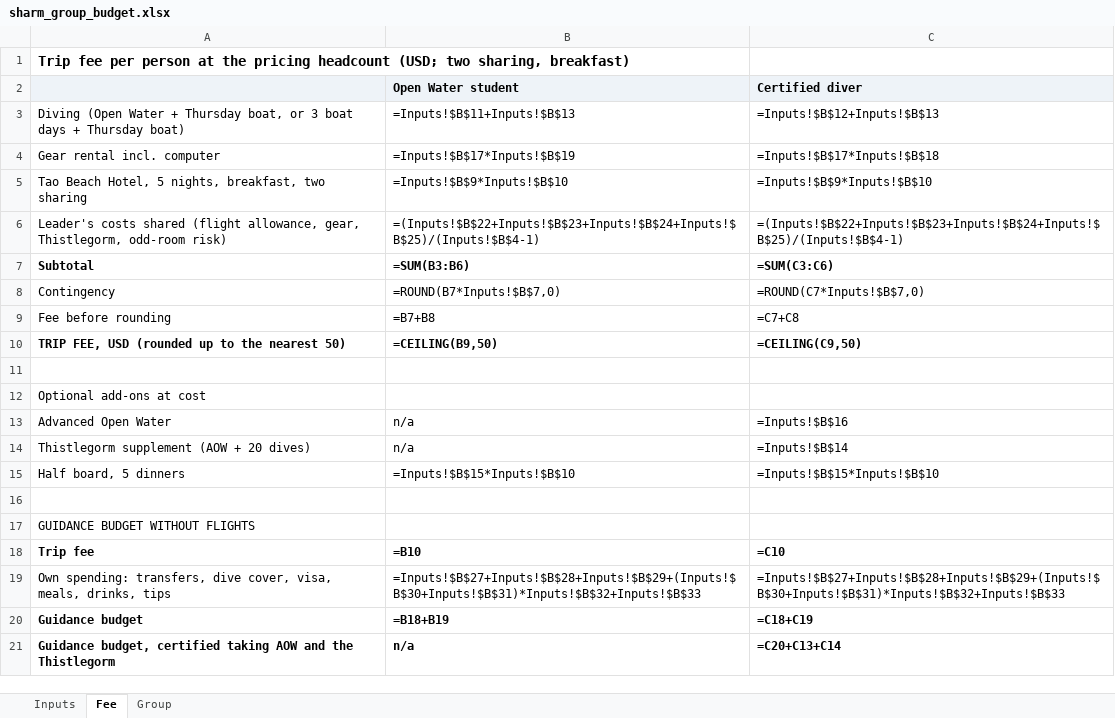
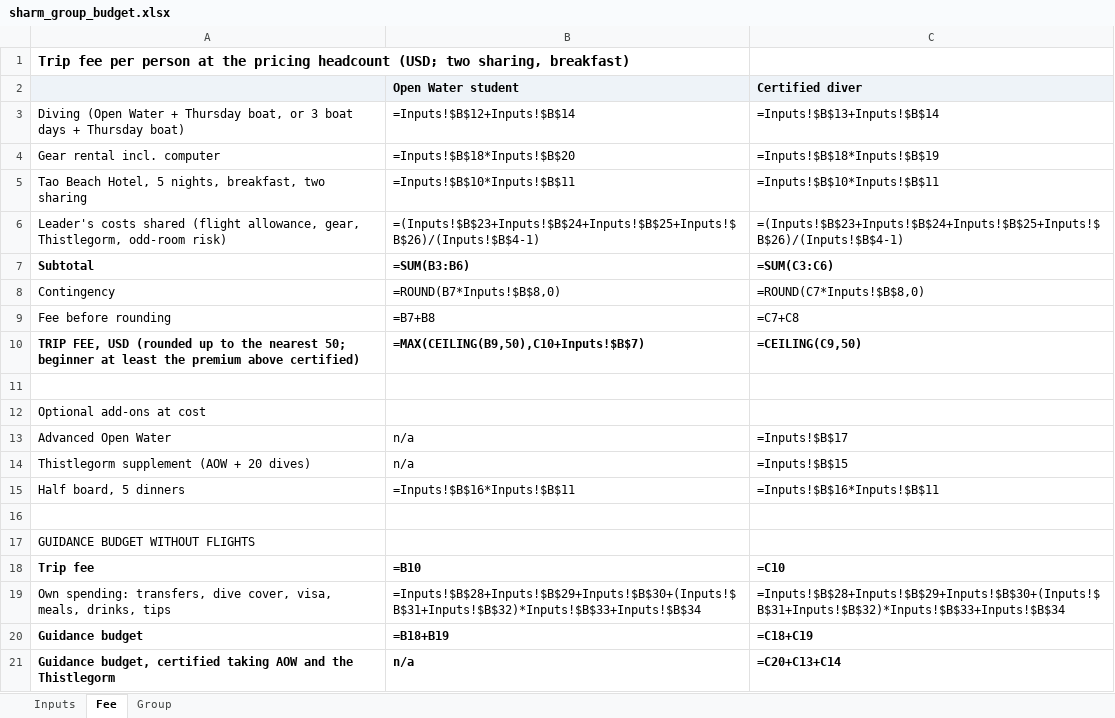
Before and after one commit to GeorgeJeffreys/George-Jeffreys, an Excel workbook: december-plan/pricing/sharm_group_budget.xlsx, sheet Fee, drawn as a sheet; values as stored, in another font and other column widths than the file's, no borders; formulas without a stored value are shown as written; the diff names each change by its address in the sheet, - before the commit and + after, or states it on an @@ line.

```diff
--- a/december-plan/pricing/sharm_group_budget.xlsx (sheet Fee)
+++ b/december-plan/pricing/sharm_group_budget.xlsx (sheet Fee)
-B3 (Open Water student): =Inputs!$B$11+Inputs!$B$13
+B3 (Open Water student): =Inputs!$B$12+Inputs!$B$14
-C3 (Certified diver): =Inputs!$B$12+Inputs!$B$13
+C3 (Certified diver): =Inputs!$B$13+Inputs!$B$14
-B4 (Open Water student): =Inputs!$B$17*Inputs!$B$19
+B4 (Open Water student): =Inputs!$B$18*Inputs!$B$20
-C4 (Certified diver): =Inputs!$B$17*Inputs!$B$18
+C4 (Certified diver): =Inputs!$B$18*Inputs!$B$19
-B5 (Open Water student): =Inputs!$B$9*Inputs!$B$10
+B5 (Open Water student): =Inputs!$B$10*Inputs!$B$11
-C5 (Certified diver): =Inputs!$B$9*Inputs!$B$10
+C5 (Certified diver): =Inputs!$B$10*Inputs!$B$11
-B6 (Open Water student): =(Inputs!$B$22+Inputs!$B$23+Inputs!$B$24+Inputs!$B$25)/(Inputs!$B$4-1)
+B6 (Open Water student): =(Inputs!$B$23+Inputs!$B$24+Inputs!$B$25+Inputs!$B$26)/(Inputs!$B$4-1)
-C6 (Certified diver): =(Inputs!$B$22+Inputs!$B$23+Inputs!$B$24+Inputs!$B$25)/(Inputs!$B$4-1)
+C6 (Certified diver): =(Inputs!$B$23+Inputs!$B$24+Inputs!$B$25+Inputs!$B$26)/(Inputs!$B$4-1)
-B8 (Open Water student): =ROUND(B7*Inputs!$B$7,0)
+B8 (Open Water student): =ROUND(B7*Inputs!$B$8,0)
-C8 (Certified diver): =ROUND(C7*Inputs!$B$7,0)
+C8 (Certified diver): =ROUND(C7*Inputs!$B$8,0)
-A10: …the nearest 50)
+A10: …the nearest 50; beginner at least the premium above certified)
-B10 (Open Water student): =CEILING(B9,50)
+B10 (Open Water student): =MAX(CEILING(B9,50),C10+Inputs!$B$7)
-C13 (Certified diver): =Inputs!$B$16
+C13 (Certified diver): =Inputs!$B$17
-C14 (Certified diver): =Inputs!$B$14
+C14 (Certified diver): =Inputs!$B$15
-B15 (Open Water student): =Inputs!$B$15*Inputs!$B$10
+B15 (Open Water student): =Inputs!$B$16*Inputs!$B$11
-C15 (Certified diver): =Inputs!$B$15*Inputs!$B$10
+C15 (Certified diver): =Inputs!$B$16*Inputs!$B$11
-B19 (Open Water student): =Inputs!$B$27+Inputs!$B$28+Inputs!$B$29+(Inputs!$B$30+Inputs!$B$31)*Inputs!$B$32+Inputs!$B$33
+B19 (Open Water student): =Inputs!$B$28+Inputs!$B$29+Inputs!$B$30+(Inputs!$B$31+Inputs!$B$32)*Inputs!$B$33+Inputs!$B$34
-C19 (Certified diver): =Inputs!$B$27+Inputs!$B$28+Inputs!$B$29+(Inputs!$B$30+Inputs!$B$31)*Inputs!$B$32+Inputs!$B$33
+C19 (Certified diver): =Inputs!$B$28+Inputs!$B$29+Inputs!$B$30+(Inputs!$B$31+Inputs!$B$32)*Inputs!$B$33+Inputs!$B$34
```
Also changed, not shown: sheet Group, sheet Inputs, 5 other files.
